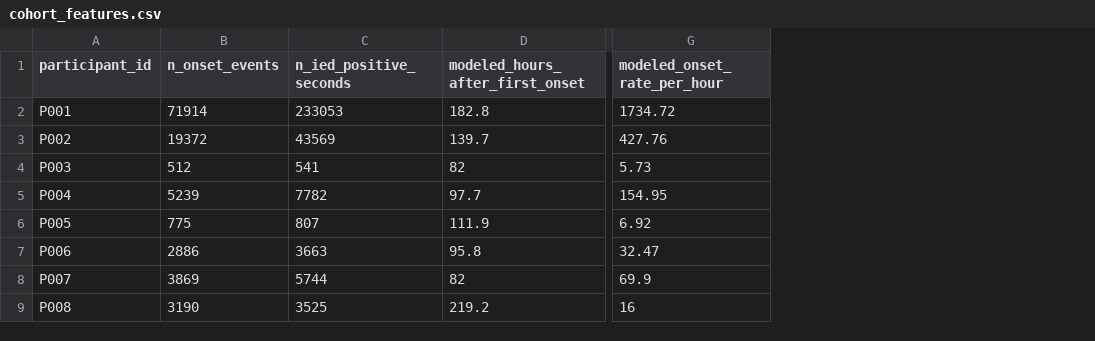
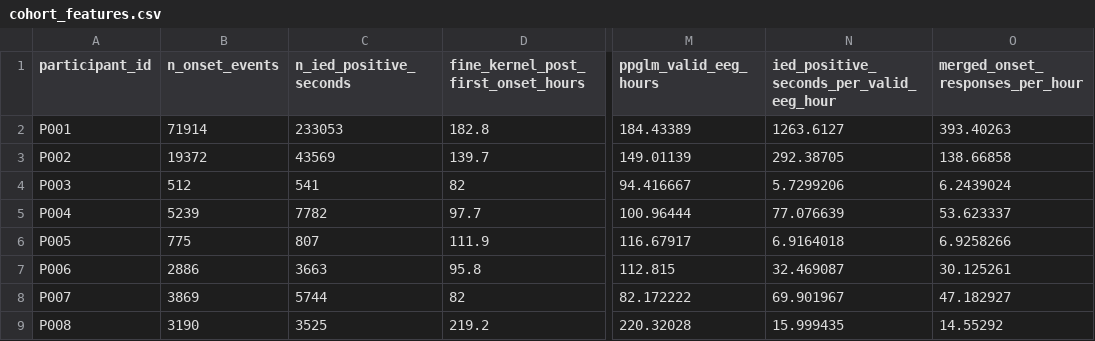
Before and after one commit to elijah-keldsen/ied-temporal-organization, a CSV file: data/deidentified/cohort_features.csv, drawn as a sheet; only a part is shown, gaps mark what is left out; removed rows and columns are numbered as before the commit, all else as after; the diff names each change by its address in the sheet, - before the commit and + after, or states it on an @@ line.

```diff
--- a/data/deidentified/cohort_features.csv
+++ b/data/deidentified/cohort_features.csv
-column G (modeled_onset_rate_per_hour), rows 2-9: 1734.72 | 427.76 | 5.73 | 154.95 | 6.92 | 32.47 | 69.9 | 16
+column M (ppglm_valid_eeg_hours), rows 2-9: 184.43389 | 149.01139 | 94.416667 | 100.96444 | 116.67917 | 112.815 | 82.172222 | 220.32028
+column N, rows 1-9: ied_positive_seconds_per_valid_eeg_hour | 1263.6127 | 292.38705 | 5.7299206 | 77.076639 | 6.9164018 | 32.469087 | 69.901967 | 15.999435
+column O (merged_onset_responses_per_hour), rows 2-9: 393.40263 | 138.66858 | 6.2439024 | 53.623337 | 6.9258266 | 30.125261 | 47.182927 | 14.55292
-D1: modeled_hours_after_first_onset
+D1: fine_kernel_post_first_onset_hours
```
Also changed, not shown: 22 other files.
